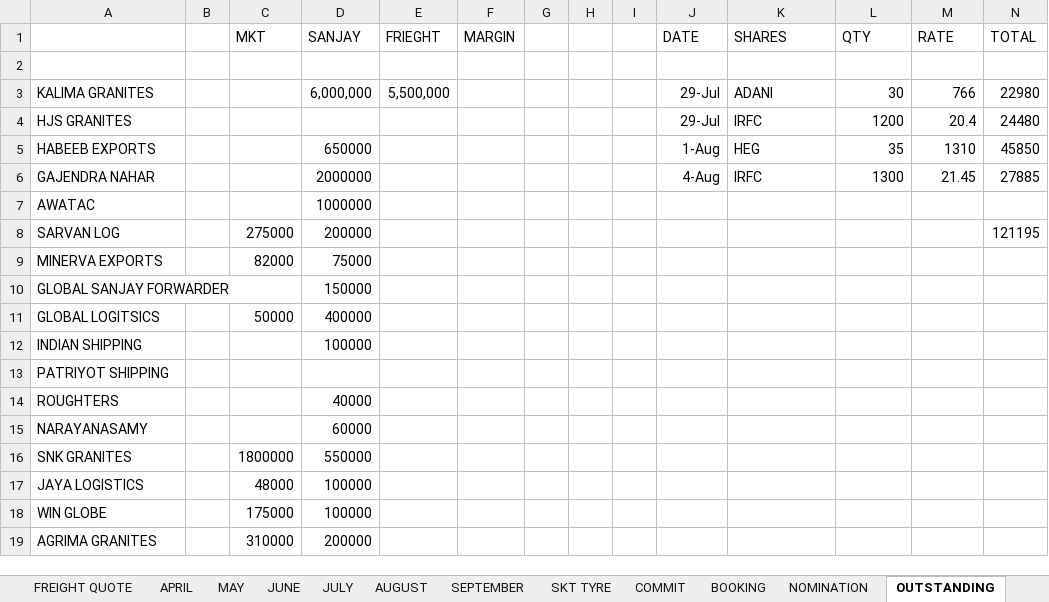
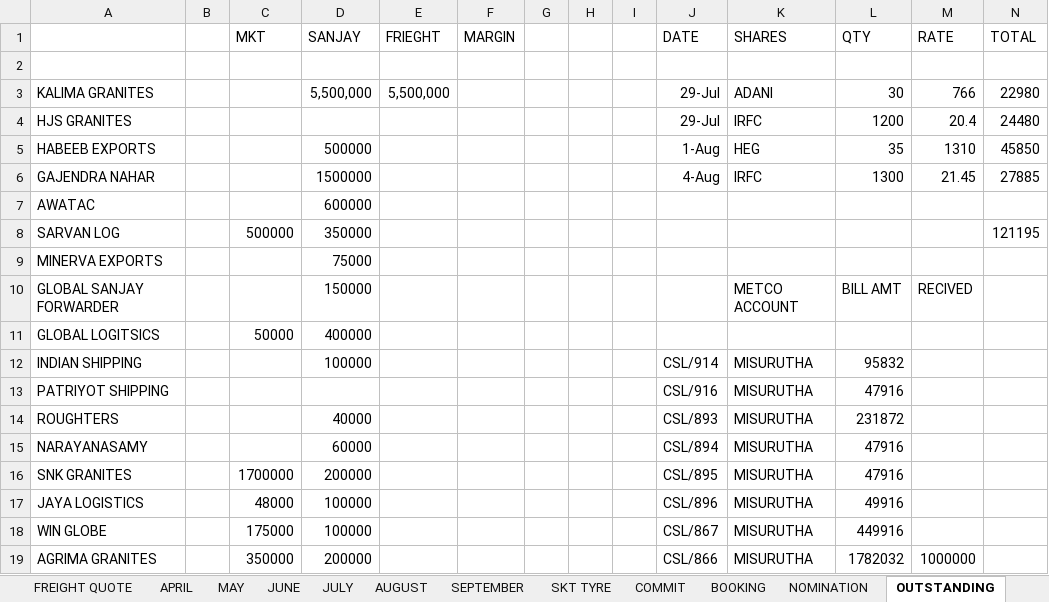
Before and after one commit to Suresh-1983/Forwarding-Booking, an Excel workbook: FORWARDING BOOKING (Autosaved).xlsx, sheet OUTSTANDING, drawn as a sheet; only a part is shown; values as stored, in another font and other column widths than the file's, no borders; the diff covers the shown part only; the diff names each change by its address in the sheet, - before the commit and + after, or states it on an @@ line.

```diff
--- a/FORWARDING BOOKING (Autosaved).xlsx (sheet OUTSTANDING)
+++ b/FORWARDING BOOKING (Autosaved).xlsx (sheet OUTSTANDING)
-D3 (SANJAY): 6,000,000
+D3 (SANJAY): 5,500,000
-D5 (SANJAY): 650000
+D5 (SANJAY): 500000
-D6 (SANJAY): 2000000
+D6 (SANJAY): 1500000
-D7 (SANJAY): 1000000
+D7 (SANJAY): 600000
-C8 (MKT): 275000
+C8 (MKT): 500000
-D8 (SANJAY): 200000
+D8 (SANJAY): 350000
-C9 (MKT): 82000
+C9 (MKT): (empty)
-K10 (SHARES): (empty)
+K10 (SHARES): METCO ACCOUNT
-L10 (QTY): (empty)
+L10 (QTY): BILL AMT
-M10 (RATE): (empty)
+M10 (RATE): RECIVED
-J12 (DATE): (empty)
+J12 (DATE): CSL/914
-K12:K19 (SHARES): (empty)
+K12:K19 (SHARES): MISURUTHA
-L12 (QTY): (empty)
+L12 (QTY): 95832
-J13 (DATE): (empty)
+J13 (DATE): CSL/916
-L13 (QTY): (empty)
+L13 (QTY): 47916
-J14 (DATE): (empty)
+J14 (DATE): CSL/893
-L14 (QTY): (empty)
+L14 (QTY): 231872
-J15 (DATE): (empty)
+J15 (DATE): CSL/894
-L15:L16 (QTY): (empty)
+L15:L16 (QTY): 47916
-C16 (MKT): 1800000
+C16 (MKT): 1700000
-D16 (SANJAY): 550000
+D16 (SANJAY): 200000
-J16 (DATE): (empty)
+J16 (DATE): CSL/895
-J17 (DATE): (empty)
+J17 (DATE): CSL/896
-L17 (QTY): (empty)
+L17 (QTY): 49916
-J18 (DATE): (empty)
+J18 (DATE): CSL/867
-L18 (QTY): (empty)
+L18 (QTY): 449916
-C19 (MKT): 310000
+C19 (MKT): 350000
-J19 (DATE): (empty)
+J19 (DATE): CSL/866
-L19 (QTY): (empty)
+L19 (QTY): 1782032
-M19 (RATE): (empty)
+M19 (RATE): 1000000
```
Also changed, not shown: 2 added rows, 2 removed rows and 27 edited cells elsewhere in this sheet, sheet SEPTEMBER, sheet COMMIT, sheet KALIMA FORWARDING, sheet AUGUST, sheet VEH DETAILS, sheet NOMINATION.
